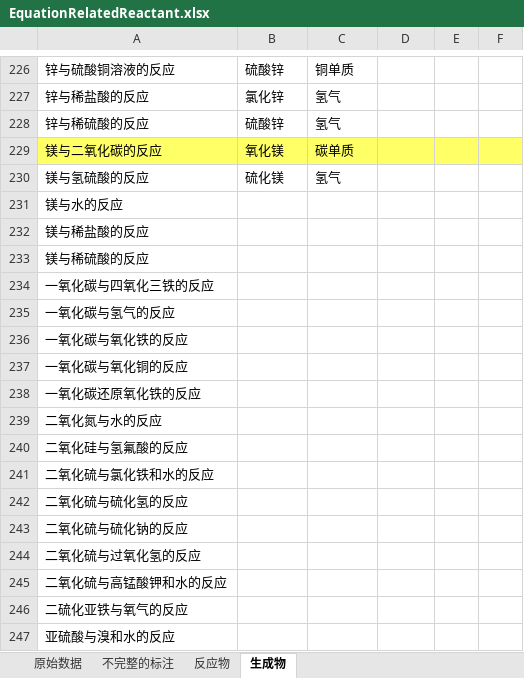
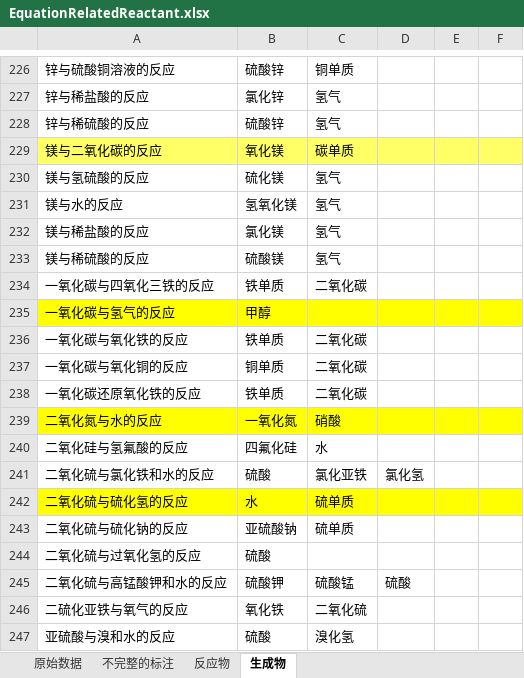
Before and after one commit to cstmdzx/ChemicalFormulaRelatedTriple, an Excel workbook: EquationRelatedReactant.xlsx, sheet 生成物, drawn as a sheet; only a part is shown, gaps mark what is left out; values as stored, in another font and other column widths than the file's, no borders; the diff covers the shown part only; the diff names each change by its address in the sheet, - before the commit and + after, or states it on an @@ line.

```diff
--- a/EquationRelatedReactant.xlsx (sheet 生成物)
+++ b/EquationRelatedReactant.xlsx (sheet 生成物)
-B231: (empty)
+B231: 氢氧化镁
-C231:C233: (empty)
+C231:C233: 氢气
-B232: (empty)
+B232: 氯化镁
-B233: (empty)
+B233: 硫酸镁
-B234: (empty)
+B234: 铁单质
-C234: (empty)
+C234: 二氧化碳
-A235:F235 fill: none
+A235:F235 fill: #FFFF00
-B235: (empty)
+B235: 甲醇
-B236: (empty)
+B236: 铁单质
-C236:C238: (empty)
+C236:C238: 二氧化碳
-B237: (empty)
+B237: 铜单质
-B238: (empty)
+B238: 铁单质
-A239:F239 fill: none
+A239:F239 fill: #FFFF00
-B239: (empty)
+B239: 一氧化氮
-C239: (empty)
+C239: 硝酸
-B240: (empty)
+B240: 四氟化硅
-C240: (empty)
+C240: 水
-B241: (empty)
+B241: 硫酸
-C241: (empty)
+C241: 氯化亚铁
-D241: (empty)
+D241: 氯化氢
-A242:F242 fill: none
+A242:F242 fill: #FFFF00
-B242: (empty)
+B242: 水
-C242:C243: (empty)
+C242:C243: 硫单质
-B243: (empty)
+B243: 亚硫酸钠
-B244: (empty)
+B244: 硫酸
-B245: (empty)
+B245: 硫酸钾
-C245: (empty)
+C245: 硫酸锰
-D245: (empty)
+D245: 硫酸
-B246: (empty)
+B246: 氧化铁
-C246: (empty)
+C246: 二氧化硫
-B247: (empty)
+B247: 硫酸
-C247: (empty)
+C247: 溴化氢
```
Also changed, not shown: 8 edited cells and cell formats elsewhere in this sheet, 2 other files.
